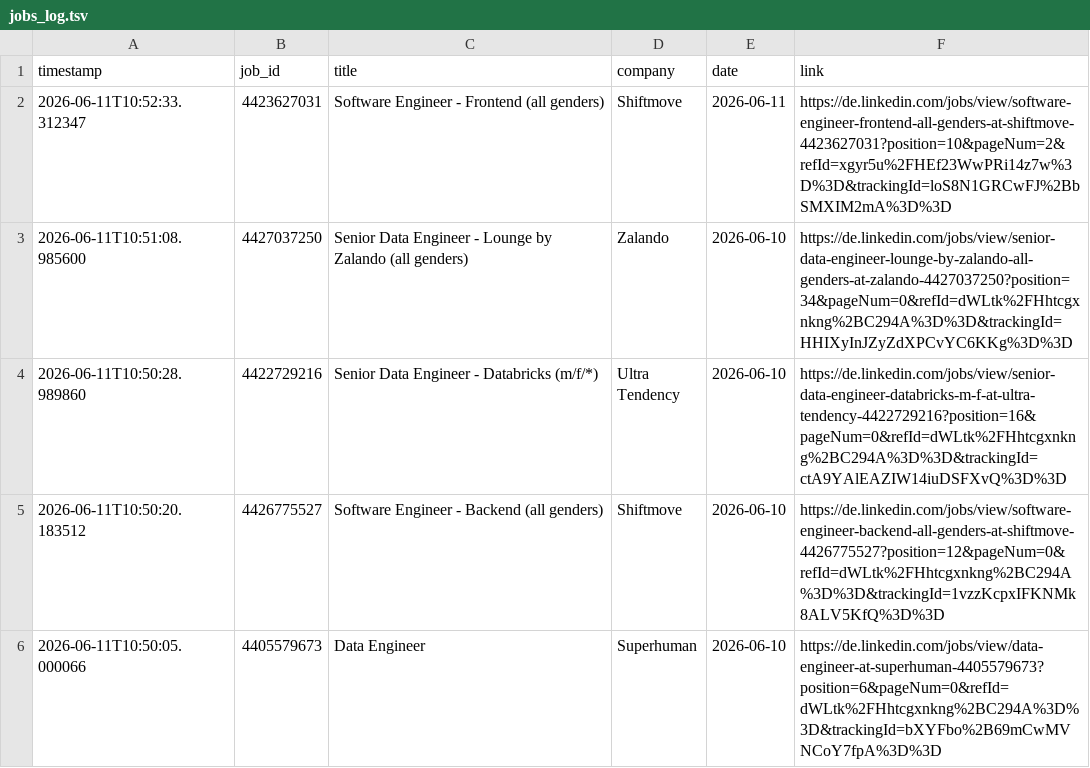
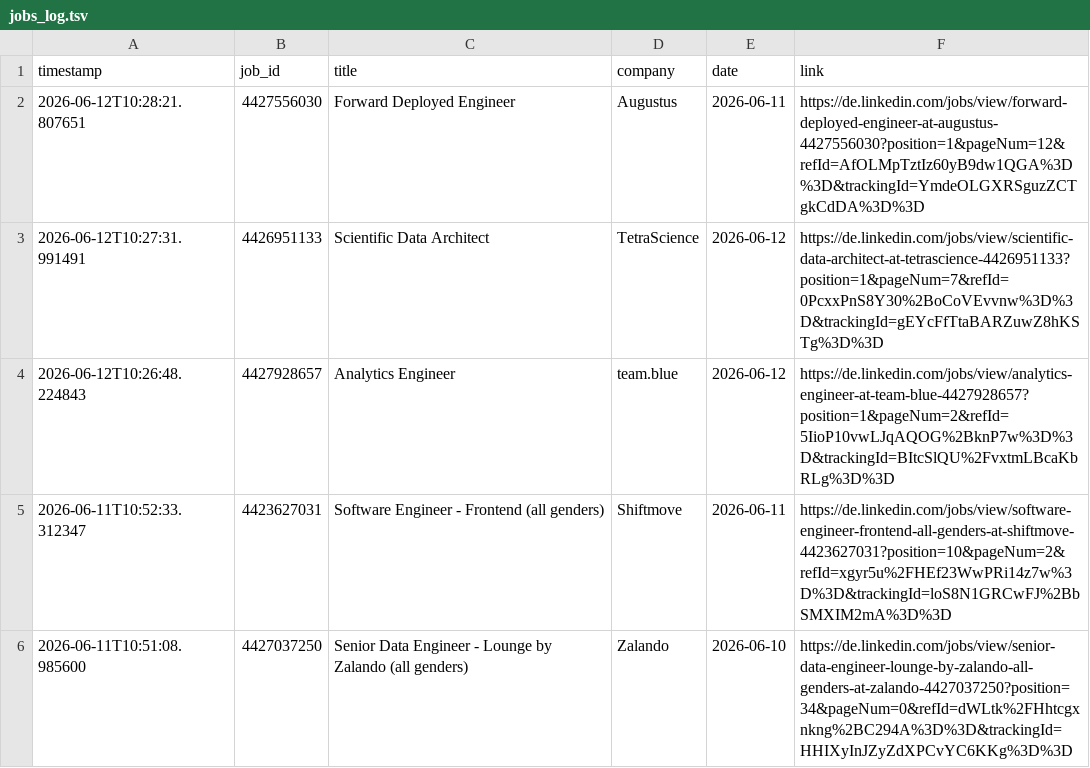
Before and after one commit to mugundanaswin/Data_Engineering, a TSV file: webscrapping_projects/scheduled/outputs/jobs_log.tsv, drawn as a sheet; only a part is shown; the shorter side is filled out with more unchanged rows.

```diff
--- a/webscrapping_projects/scheduled/outputs/jobs_log.tsv
+++ b/webscrapping_projects/scheduled/outputs/jobs_log.tsv
@@ -1,2 +1,5 @@
 timestamp	job_id	title	company	date	link
+2026-06-12T10:28:21.807651	4427556030	Forward Deployed Engineer	Augustus	2026-06-11	https://de.linkedin.com/jobs/view/forward-deployed-engineer-at-augustus-4427556030?position=1&pageNum=12&refId=AfOLMpTztIz60yB9dw1QGA%3D%3D&trackingId=YmdeOLGXRSguzZCTgkCdDA%3D%3D
+2026-06-12T10:27:31.991491	4426951133	Scientific Data Architect	TetraScience	2026-06-12	https://de.linkedin.com/jobs/view/scientific-data-architect-at-tetrascience-4426951133?position=1&pageNum=7&refId=0PcxxPnS8Y30%2BoCoVEvvnw%3D%3D&trackingId=gEYcFfTtaBARZuwZ8hKSTg%3D%3D
+2026-06-12T10:26:48.224843	4427928657	Analytics Engineer	team.blue	2026-06-12	https://de.linkedin.com/jobs/view/analytics-engineer-at-team-blue-4427928657?position=1&pageNum=2&refId=5IioP10vwLJqAQOG%2BknP7w%3D%3D&trackingId=BItcSlQU%2FvxtmLBcaKbRLg%3D%3D
 2026-06-11T10:52:33.312347	4423627031	Software Engineer - Frontend (all genders)	Shiftmove	2026-06-11	https://de.linkedin.com/jobs/view/software-engineer-frontend-all-genders-at-shiftmove-4423627031?position=10&pageNum=2&refId=xgyr5u%2FHEf23WwPRi14z7w%3D%3D&trackingId=loS8N1GRCwFJ%2BbSMXIM2mA%3D%3D
```
